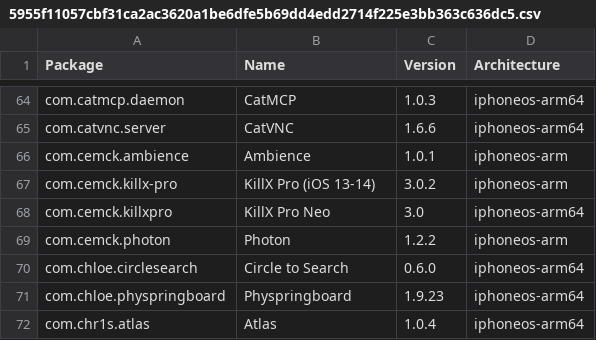
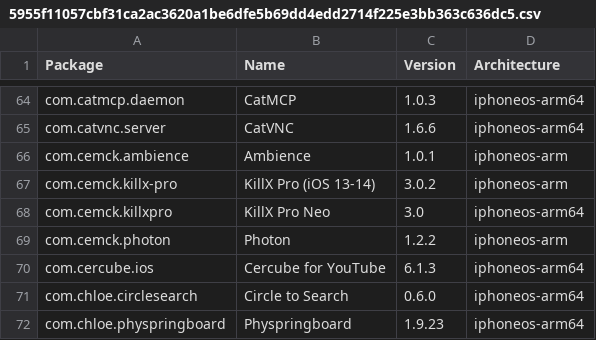
Before and after one commit to pastnm/crc_bark, a CSV file: Library/Caches/com.nan.crc/5955f11057cbf31ca2ac3620a1be6dfe5b69dd4edd2714f225e3bb363c636dc5.csv, drawn as a sheet; only a part is shown, gaps mark what is left out; the shorter side is filled out with more unchanged rows.

```diff
--- a/Library/Caches/com.nan.crc/5955f11057cbf31ca2ac3620a1be6dfe5b69dd4edd2714f225e3bb363c636dc5.csv
+++ b/Library/Caches/com.nan.crc/5955f11057cbf31ca2ac3620a1be6dfe5b69dd4edd2714f225e3bb363c636dc5.csv
@@ -69,2 +69,3 @@ com.cemck.killxpro,KillX Pro Neo,3.0,iphoneos-arm64
 com.cemck.photon,Photon,1.2.2,iphoneos-arm
+com.cercube.ios,Cercube for YouTube,6.1.3,iphoneos-arm64
 com.chloe.circlesearch,Circle to Search,0.6.0,iphoneos-arm64
```
